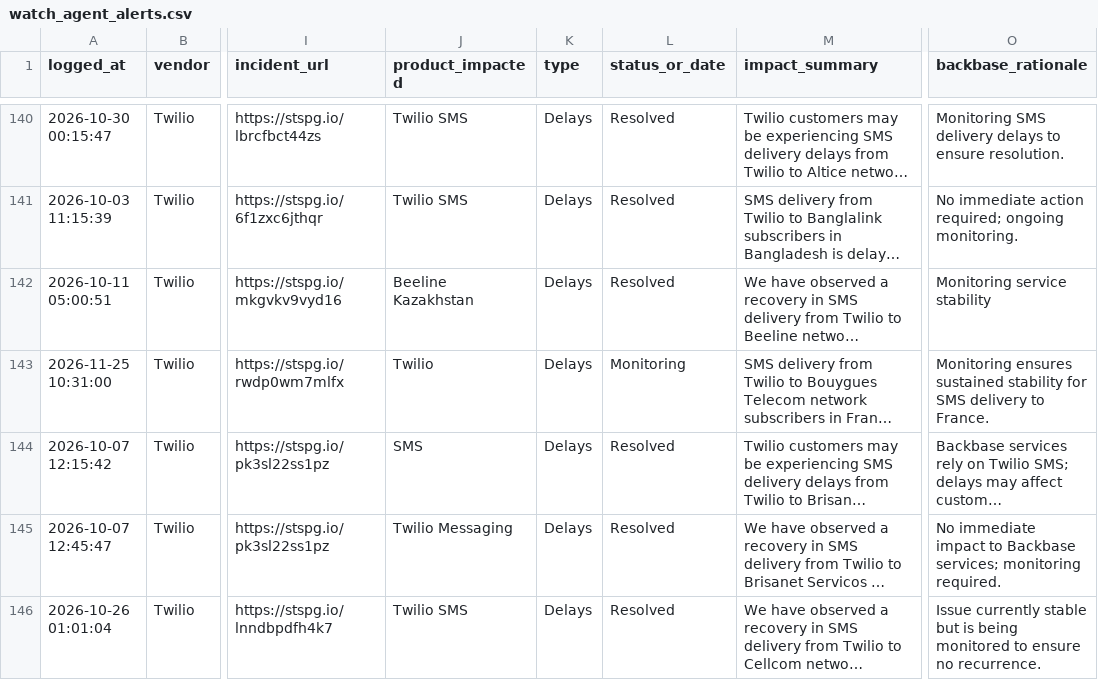
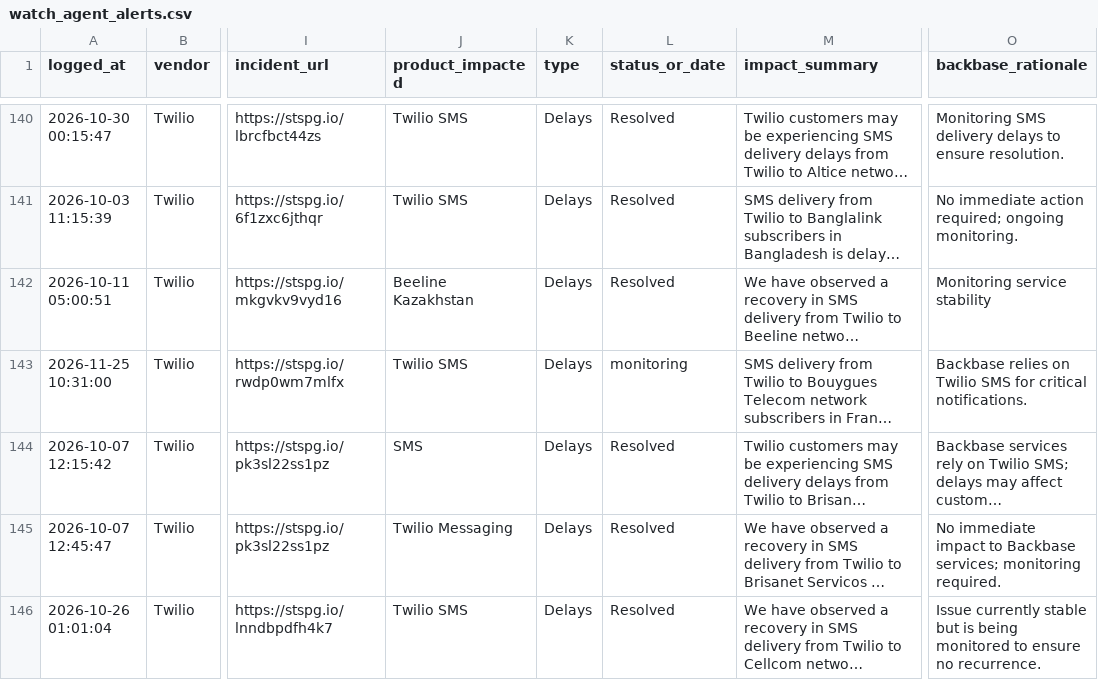
Before and after one commit to abhishek883388/ai_watch_marketplace, a CSV file: watch_agent_alerts.csv, drawn as a sheet; only a part is shown, gaps mark what is left out; long unchanged cells end in …; the diff covers the shown part only; the diff names each change by its address in the sheet, - before the commit and + after, or states it on an @@ line.

```diff
--- a/watch_agent_alerts.csv
+++ b/watch_agent_alerts.csv
-J143 (product_impacted): Twilio
+J143 (product_impacted): Twilio SMS
-L143 (status_or_date): Monitoring
+L143 (status_or_date): monitoring
-O143 (backbase_rationale): Monitoring ensures sustained stability for SMS delivery to France.
+O143 (backbase_rationale): Backbase relies on Twilio SMS for critical notifications.
```
Also changed, not shown: 9 edited cells elsewhere in this file, zendesk_watch_agent_alerts.csv.
